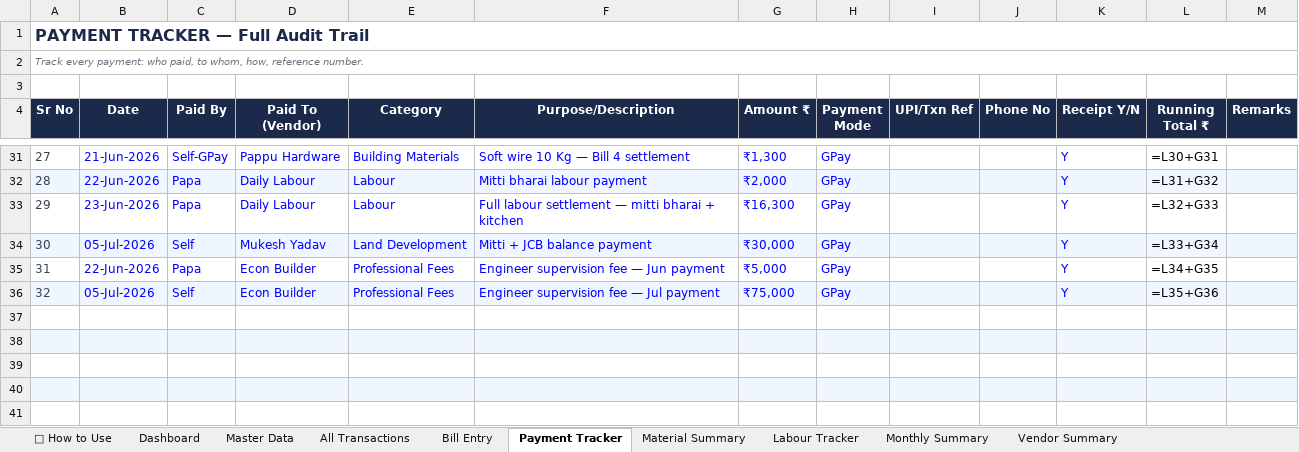
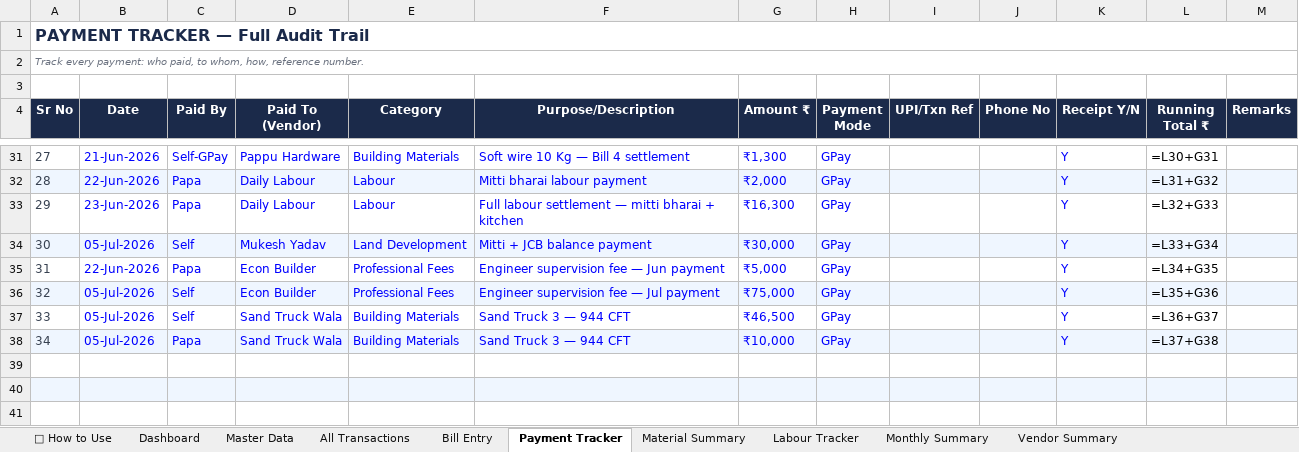
Before and after one commit to avikarn26/bihar-home-dashboard, an Excel workbook: data/Project_Home_Tracker.xlsx, sheet Payment Tracker, drawn as a sheet; only a part is shown, gaps mark what is left out; values as stored, in another font and other column widths than the file's, no borders; formulas without a stored value are shown as written; the diff names each change by its address in the sheet, - before the commit and + after, or states it on an @@ line.

```diff
--- a/data/Project_Home_Tracker.xlsx (sheet Payment Tracker)
+++ b/data/Project_Home_Tracker.xlsx (sheet Payment Tracker)
-row 37: (empty)
+row 37: 33 | 05-Jul-2026 | Self | Sand Truck Wala | Building Materials | Sand Truck 3 — 944 CFT | ₹46,500 | GPay |  |  | Y | =L36+G37
-row 38: (empty)
+row 38: 34 | 05-Jul-2026 | Papa | Sand Truck Wala | Building Materials | Sand Truck 3 — 944 CFT | ₹10,000 | GPay |  |  | Y | =L37+G38
```
Also changed, not shown: sheet All Transactions, 2 other files.
